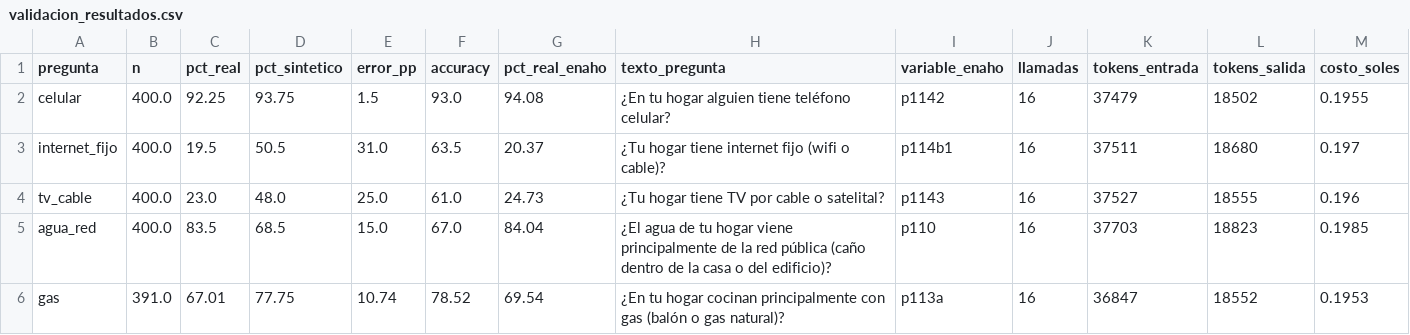
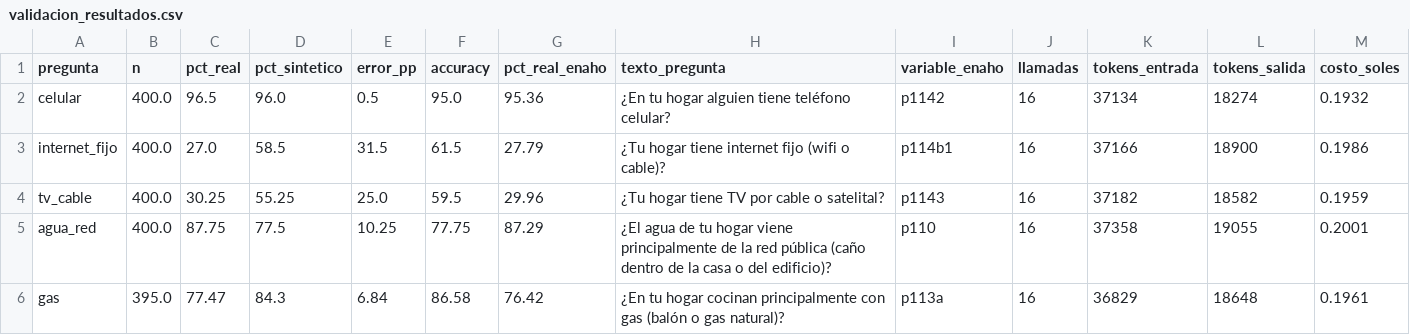
Before and after one commit to JazminGalindoo/simula, a CSV file: data/validacion_resultados.csv, drawn as a sheet.

```diff
--- a/data/validacion_resultados.csv
+++ b/data/validacion_resultados.csv
@@ -1,6 +1,6 @@
 pregunta,n,pct_real,pct_sintetico,error_pp,accuracy,pct_real_enaho,texto_pregunta,variable_enaho,llamadas,tokens_entrada,tokens_salida,costo_soles
-celular,400.0,92.25,93.75,1.5,93.0,94.08,¿En tu hogar alguien tiene teléfono celular?,p1142,16,37479,18502,0.1955
-internet_fijo,400.0,19.5,50.5,31.0,63.5,20.37,¿Tu hogar tiene internet fijo (wifi o cable)?,p114b1,16,37511,18680,0.197
-tv_cable,400.0,23.0,48.0,25.0,61.0,24.73,¿Tu hogar tiene TV por cable o satelital?,p1143,16,37527,18555,0.196
-agua_red,400.0,83.5,68.5,15.0,67.0,84.04,¿El agua de tu hogar viene principalmente de la red pública (caño dentro de la casa o del edificio)?,p110,16,37703,18823,0.1985
-gas,391.0,67.01,77.75,10.74,78.52,69.54,¿En tu hogar cocinan principalmente con gas (balón o gas natural)?,p113a,16,36847,18552,0.1953
+celular,400.0,96.5,96.0,0.5,95.0,95.36,¿En tu hogar alguien tiene teléfono celular?,p1142,16,37134,18274,0.1932
+internet_fijo,400.0,27.0,58.5,31.5,61.5,27.79,¿Tu hogar tiene internet fijo (wifi o cable)?,p114b1,16,37166,18900,0.1986
+tv_cable,400.0,30.25,55.25,25.0,59.5,29.96,¿Tu hogar tiene TV por cable o satelital?,p1143,16,37182,18582,0.1959
+agua_red,400.0,87.75,77.5,10.25,77.75,87.29,¿El agua de tu hogar viene principalmente de la red pública (caño dentro de la casa o del edificio)?,p110,16,37358,19055,0.2001
+gas,395.0,77.47,84.3,6.84,86.58,76.42,¿En tu hogar cocinan principalmente con gas (balón o gas natural)?,p113a,16,36829,18648,0.1961
```
Also changed, not shown: data/validacion_por_segmento.csv, data/validacion_respuestas.csv, 2 other files.
